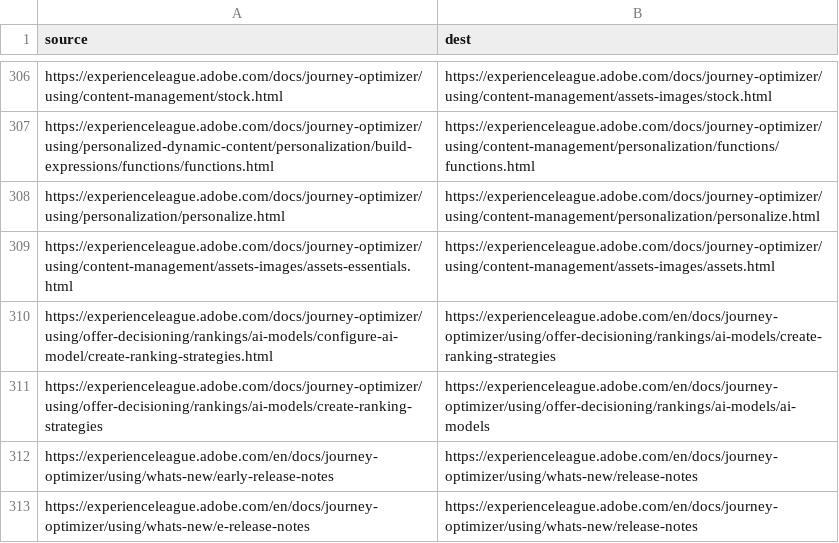
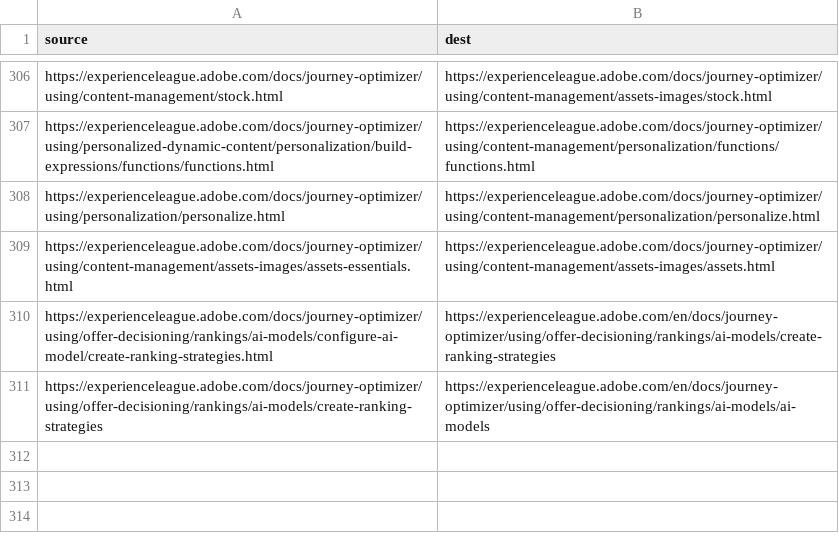
Before and after one commit to AdobeDocs/journey-optimizer.zh-Hans, a CSV file: redirects.csv, drawn as a sheet; only a part is shown, gaps mark what is left out.

Commit message:
Updating Old File for core commit 2727558263eda7e58d821ea1e5ddaebcc16f8940

```diff
--- a/redirects.csv
+++ b/redirects.csv
@@ -311,3 +311 @@ https://experienceleague.adobe.com/docs/journey-optimizer/using/offer-decisionin
 https://experienceleague.adobe.com/docs/journey-optimizer/using/offer-decisioning/rankings/ai-models/create-ranking-strategies,https://experienceleague.adobe.com/en/docs/journey-optimizer/using/offer-decisioning/rankings/ai-models/ai-models
-https://experienceleague.adobe.com/en/docs/journey-optimizer/using/whats-new/early-release-notes,https://experienceleague.adobe.com/en/docs/journey-optimizer/using/whats-new/release-notes
-https://experienceleague.adobe.com/en/docs/journey-optimizer/using/whats-new/e-release-notes,https://experienceleague.adobe.com/en/docs/journey-optimizer/using/whats-new/release-notes
```
